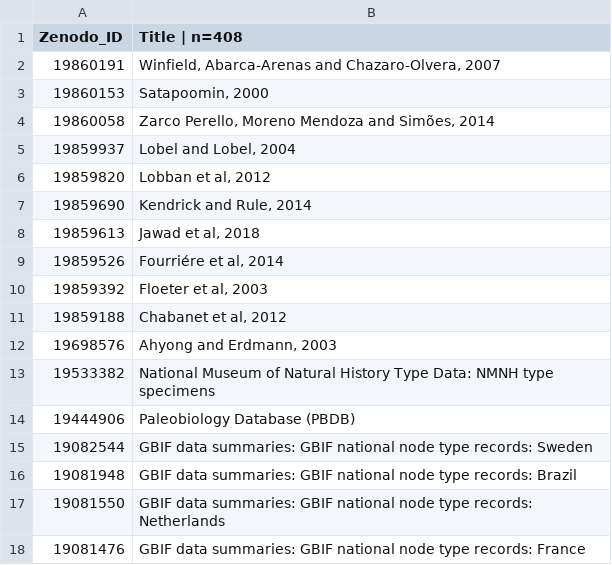
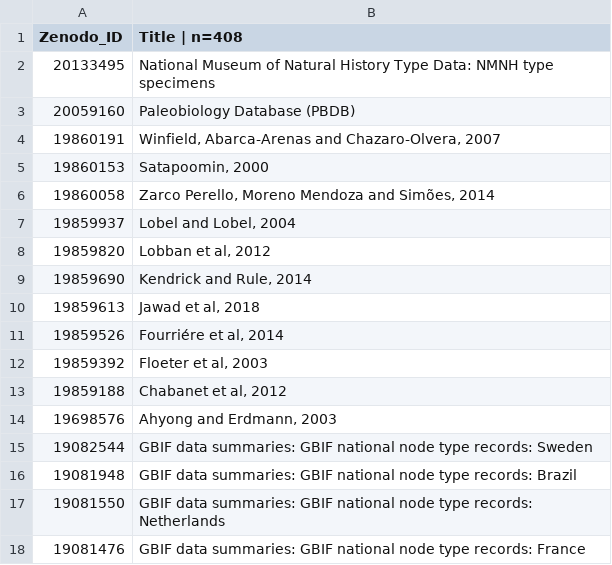
Before and after one commit to eliagbayani/eol_php8_code, a TSV file: applications/content_server/zenodo_resources/keywords_traits.tsv, drawn as a sheet; only a part is shown; removed rows and columns are numbered as before the commit, all else as after; the diff names each change by its address in the sheet, - before the commit and + after, or states it on an @@ line.

Commit message:
Update keywords_traits.tsv

```diff
--- a/applications/content_server/zenodo_resources/keywords_traits.tsv
+++ b/applications/content_server/zenodo_resources/keywords_traits.tsv
+row 2: 20133495 | National Museum of Natural History Type Data: NMNH type specimens
+row 3: 20059160 | Paleobiology Database (PBDB)
-row 13: 19533382 | National Museum of Natural History Type Data: NMNH type specimens
-row 14: 19444906 | Paleobiology Database (PBDB)
```
